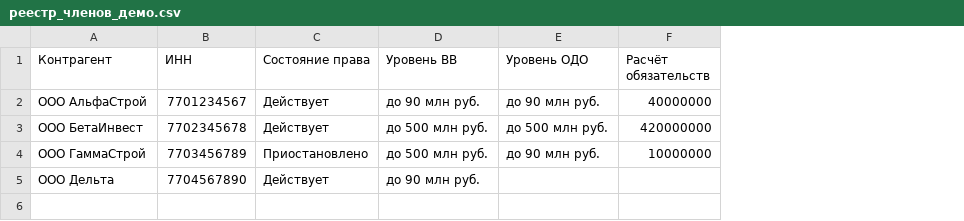
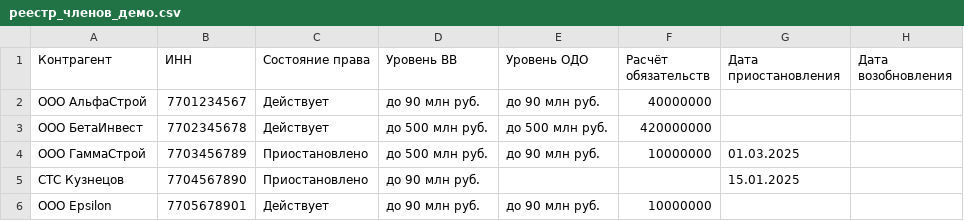
Before and after one commit to MaksimRafikov/sro-auditor, a CSV file: samples/реестр_членов_демо.csv, drawn as a sheet; the diff names each change by its address in the sheet, - before the commit and + after, or states it on an @@ line.

```diff
--- a/samples/реестр_членов_демо.csv
+++ b/samples/реестр_членов_демо.csv
+column G (Дата приостановления), rows 4-5: 01.03.2025 | 15.01.2025
+column H (Дата возобновления), empty
-A5 (Контрагент): ООО Дельта
+A5 (Контрагент): СТС Кузнецов
-C5 (Состояние права): Действует
+C5 (Состояние права): Приостановлено
+row 6: ООО Еpsilon | 7705678901 | Действует | до 90 млн руб. | до 90 млн руб. | 10000000
```
Also changed, not shown: samples/договоры_демо.csv, 4 other files.
